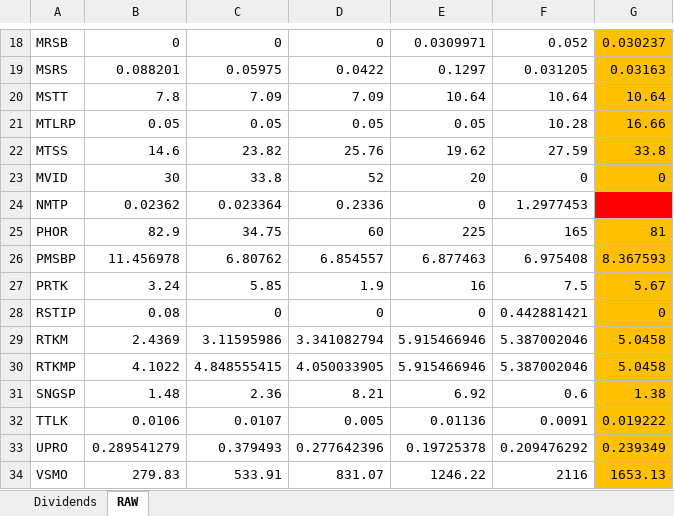
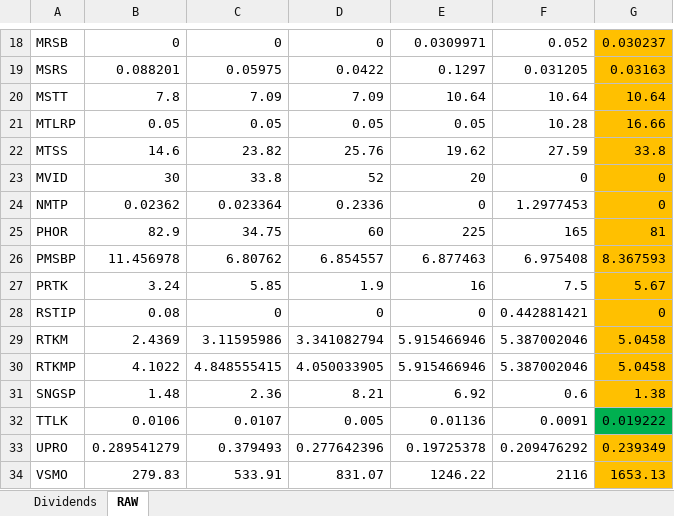
Before and after one commit to WLM1ke/poptimizer_old, an Excel workbook: data/legacy_dividends/dividends.xlsx, sheet RAW, drawn as a sheet; only a part is shown, gaps mark what is left out; values as stored, in another font and other column widths than the file's, no borders; the diff names each change by its address in the sheet, - before the commit and + after, or states it on an @@ line.

```diff
--- a/data/legacy_dividends/dividends.xlsx (sheet RAW)
+++ b/data/legacy_dividends/dividends.xlsx (sheet RAW)
-G24: (empty)
+G24: 0
-G24 fill: #FF0000
+G24 fill: #FFC000
-G32 fill: #FFC000
+G32 fill: #00B050
```
Also changed, not shown: 1 other file.
